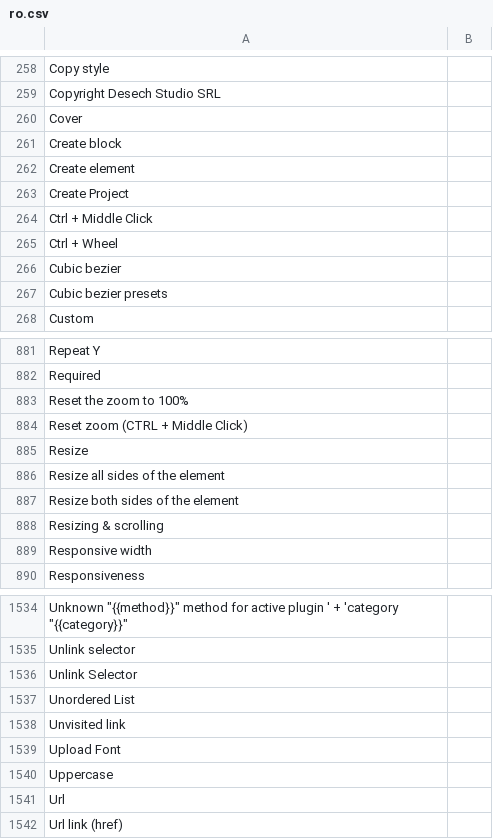
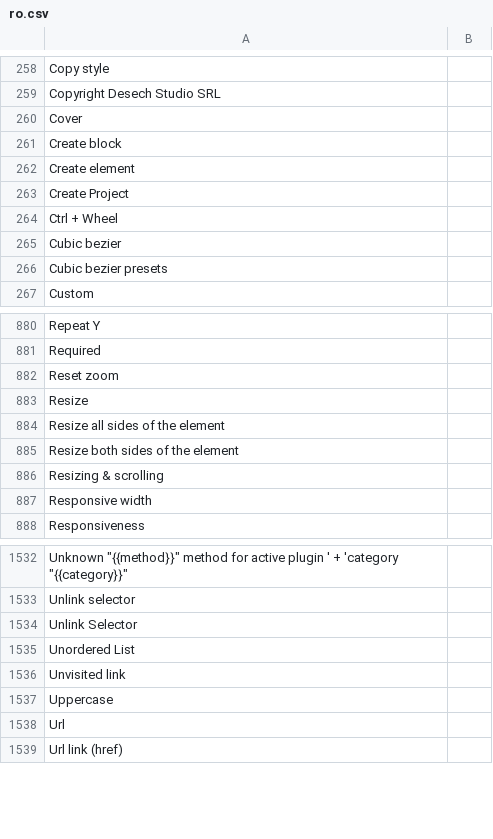
Before and after one commit to desech/desech-studio, a CSV file: build/i18n/ro.csv, drawn as a sheet; only a part is shown, gaps mark what is left out.

Commit message:
remove middle click reset zoom shortcut because of windows

```diff
--- a/build/i18n/ro.csv
+++ b/build/i18n/ro.csv
@@ -263,3 +263,2 @@
 "Create Project",
-"Ctrl + Middle Click",
 "Ctrl + Wheel",
@@ -882,4 +881,3 @@
 "Required",
-"Reset the zoom to 100%",
-"Reset zoom (CTRL + Middle Click)",
+"Reset zoom",
 "Resize",
@@ -1538,3 +1536,2 @@
 "Unvisited link",
-"Upload Font",
 "Uppercase",
```
Also changed, not shown: build/i18n/template.csv, 5 other files.
